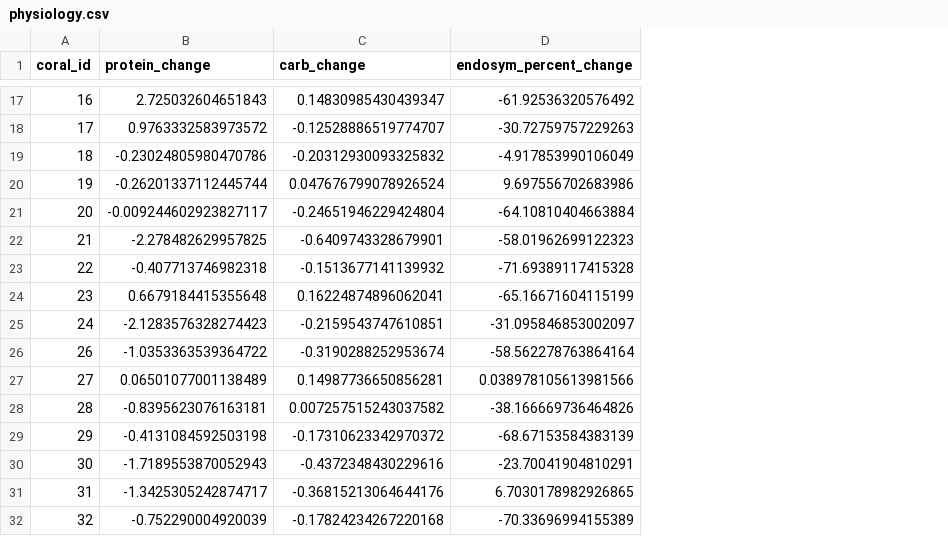
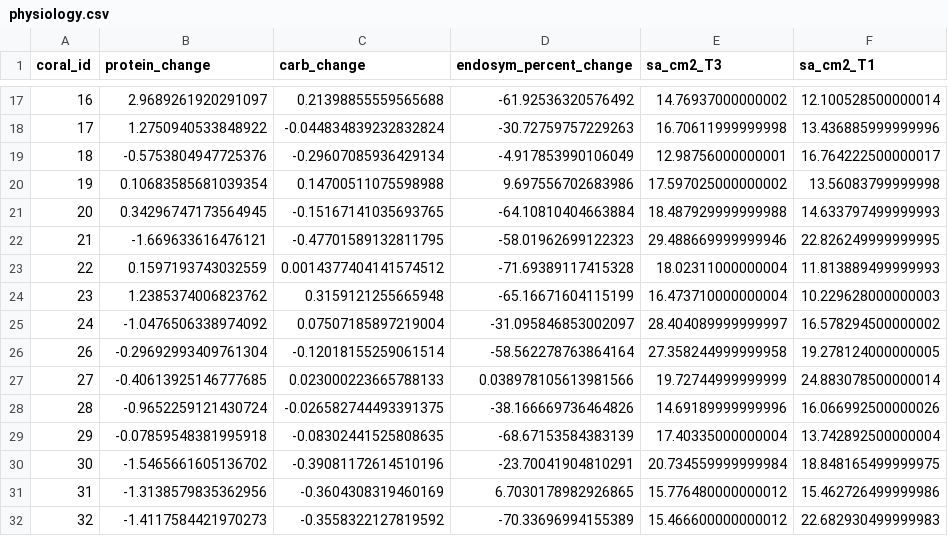
Before and after one commit to juliannajollyrenzi/Renzi_et_al_202X, a CSV file: data/physiology.csv, drawn as a sheet; only a part is shown, gaps mark what is left out; the diff covers the shown part only; the diff names each change by its address in the sheet, - before the commit and + after, or states it on an @@ line.

Commit message:
Worked on suggestions from reviewers (e.g., added coral volume means, nutrient means, dealt more with the carb/protein-surface area correlation) and checked values more generally to make sure they matched the text

```diff
--- a/data/physiology.csv
+++ b/data/physiology.csv
+column E (sa_cm2_T3), rows 17-32: 14.76937000000002 | 16.70611999999998 | 12.98756000000001 | 17.597025000000002 | 18.487929999999988 | 29.488669999999946 | 18.02311000000004 | 16.473710000000004 | 28.404089999999997 | 27.358244999999958 | 19.72744999999999 | 14.69189999999996 | 17.40335000000004 | 20.734559999999984 | 15.776480000000012 | 15.466600000000012
+column F (sa_cm2_T1), rows 17-32: 12.100528500000014 | 13.436885999999996 | 16.764222500000017 | 13.56083799999998 | 14.633797499999993 | 22.826249999999995 | 11.813889499999993 | 10.229628000000003 | 16.578294500000002 | 19.278124000000005 | 24.883078500000014 | 16.066992500000026 | 13.742892500000004 | 18.848165499999975 | 15.462726499999986 | 22.682930499999983
-B17 (protein_change): 2.725032604651843
+B17 (protein_change): 2.9689261920291097
-C17 (carb_change): 0.14830985430439347
+C17 (carb_change): 0.21398855559565688
-B18 (protein_change): 0.9763332583973572
+B18 (protein_change): 1.2750940533848922
-C18 (carb_change): -0.12528886519774707
+C18 (carb_change): -0.044834839232832824
-B19 (protein_change): -0.23024805980470786
+B19 (protein_change): -0.5753804947725376
-C19 (carb_change): -0.20312930093325832
+C19 (carb_change): -0.29607085936429134
-B20 (protein_change): -0.26201337112445744
+B20 (protein_change): 0.10683585681039354
-C20 (carb_change): 0.047676799078926524
+C20 (carb_change): 0.14700511075598988
-B21 (protein_change): -0.009244602923827117
+B21 (protein_change): 0.34296747173564945
-C21 (carb_change): -0.24651946229424804
+C21 (carb_change): -0.15167141035693765
-B22 (protein_change): -2.278482629957825
+B22 (protein_change): -1.669633616476121
-C22 (carb_change): -0.6409743328679901
+C22 (carb_change): -0.47701589132811795
-B23 (protein_change): -0.407713746982318
+B23 (protein_change): 0.1597193743032559
-C23 (carb_change): -0.1513677141139932
+C23 (carb_change): 0.0014377404141574512
-B24 (protein_change): 0.6679184415355648
+B24 (protein_change): 1.2385374006823762
-C24 (carb_change): 0.16224874896062041
+C24 (carb_change): 0.3159121255665948
-B25 (protein_change): -2.1283576328274423
+B25 (protein_change): -1.0476506338974092
-C25 (carb_change): -0.2159543747610851
+C25 (carb_change): 0.07507185897219004
-B26 (protein_change): -1.0353363539364722
+B26 (protein_change): -0.29692993409761304
-C26 (carb_change): -0.3190288252953674
+C26 (carb_change): -0.12018155259061514
-B27 (protein_change): 0.06501077001138489
+B27 (protein_change): -0.40613925146777685
-C27 (carb_change): 0.14987736650856281
+C27 (carb_change): 0.023000223665788133
-B28 (protein_change): -0.8395623076163181
+B28 (protein_change): -0.9652259121430724
-C28 (carb_change): 0.007257515243037582
+C28 (carb_change): -0.026582744493391375
-B29 (protein_change): -0.4131084592503198
+B29 (protein_change): -0.07859548381995918
-C29 (carb_change): -0.17310623342970372
+C29 (carb_change): -0.08302441525808635
-B30 (protein_change): -1.7189553870052943
+B30 (protein_change): -1.5465661605136702
-C30 (carb_change): -0.4372348430229616
+C30 (carb_change): -0.39081172614510196
-B31 (protein_change): -1.3425305242874717
+B31 (protein_change): -1.3138579835362956
-C31 (carb_change): -0.36815213064644176
+C31 (carb_change): -0.3604308319460169
-B32 (protein_change): -0.752290004920039
+B32 (protein_change): -1.4117584421970273
-C32 (carb_change): -0.17824234267220168
+C32 (carb_change): -0.3558322127819592
```
Also changed, not shown: 46 edited cells elsewhere in this file, 9 other files.
